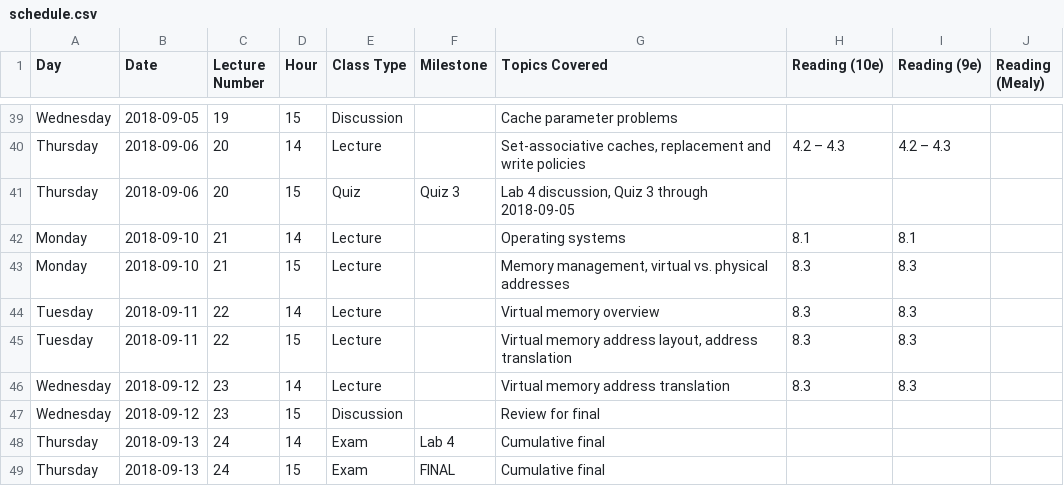
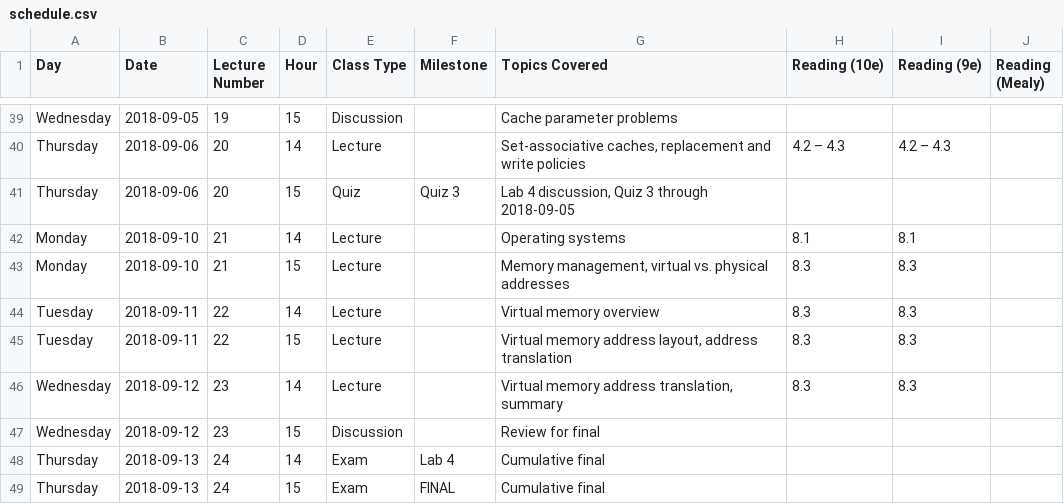
Before and after one commit to jlperona-teaching/ecs154a-ssii18, a CSV file: syllabus/schedule.csv, drawn as a sheet; only a part is shown, gaps mark what is left out.

Commit message:
Add lecture notes 23. Update notes 22.15, schedule.
Final set of lecture notes uploaded. Update notes from yesterday to be more clear on the virtual memory access example. Update schedule for the last time (probably, again).

```diff
--- a/syllabus/schedule.csv
+++ b/syllabus/schedule.csv
@@ -45,3 +45,3 @@ Tuesday,2018-09-11,22,14,Lecture,,Virtual memory overview,8.3,8.3,
 Tuesday,2018-09-11,22,15,Lecture,,"Virtual memory address layout, address translation",8.3,8.3,
-Wednesday,2018-09-12,23,14,Lecture,,Virtual memory address translation,8.3,8.3,
+Wednesday,2018-09-12,23,14,Lecture,,"Virtual memory address translation, summary",8.3,8.3,
 Wednesday,2018-09-12,23,15,Discussion,,Review for final,,,
```
Also changed, not shown: 2 other files.
